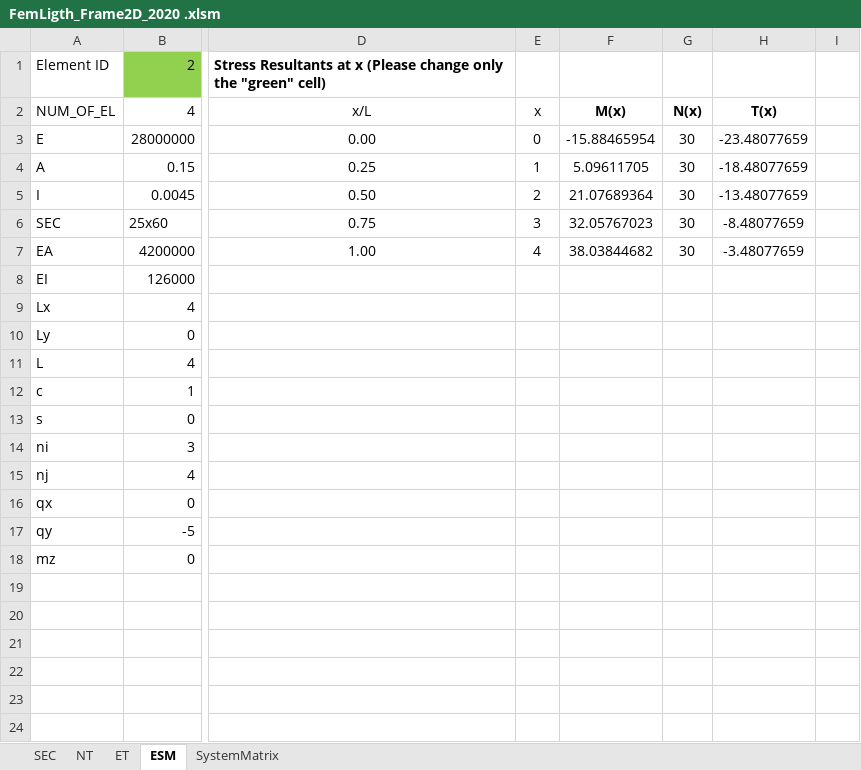
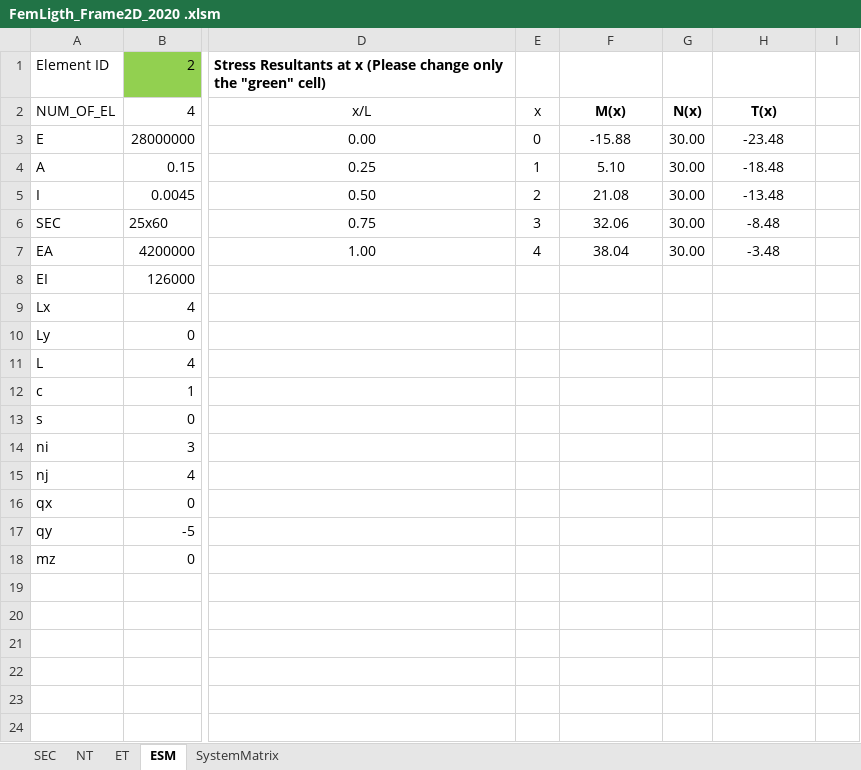
Before and after one commit to itumekanik/fem-2020-2, an Excel workbook: FemLigth_Frame2D_2020 .xlsm, sheet ESM, drawn as a sheet; only a part is shown, gaps mark what is left out; values as stored, in another font and other column widths than the file's, no borders; charts and pictures not drawn; the diff names each change by its address in the sheet, - before the commit and + after, or states it on an @@ line.

```diff
--- a/FemLigth_Frame2D_2020 .xlsm (sheet ESM)
+++ b/FemLigth_Frame2D_2020 .xlsm (sheet ESM)
-F3: -15.88465954
+F3: -15.88
-G3:G7: 30
+G3:G7: 30.00
-H3: -23.48077659
+H3: -23.48
-F4: 5.09611705
+F4: 5.10
-H4: -18.48077659
+H4: -18.48
-F5: 21.07689364
+F5: 21.08
-H5: -13.48077659
+H5: -13.48
-F6: 32.05767023
+F6: 32.06
-H6: -8.48077659
+H6: -8.48
-F7: 38.03844682
+F7: 38.04
-H7: -3.48077659
+H7: -3.48
```
Also changed, not shown: charts or pictures, 1 other file.
